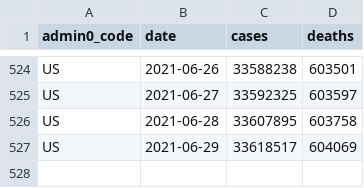
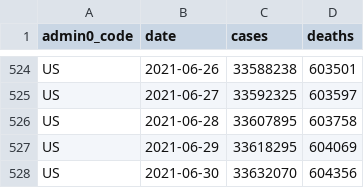
Before and after one commit to covid-open-data/xform-casecount-us-nytimes, a CSV file: output/admin0/US.csv, drawn as a sheet; only a part is shown, gaps mark what is left out.

```diff
--- a/output/admin0/US.csv
+++ b/output/admin0/US.csv
@@ -526,2 +526,3 @@ US,2021-06-27,33592325,603597
 US,2021-06-28,33607895,603758
-US,2021-06-29,33618517,604069
+US,2021-06-29,33618295,604069
+US,2021-06-30,33632070,604356
```
Also changed, not shown: output/admin1/US.csv.
